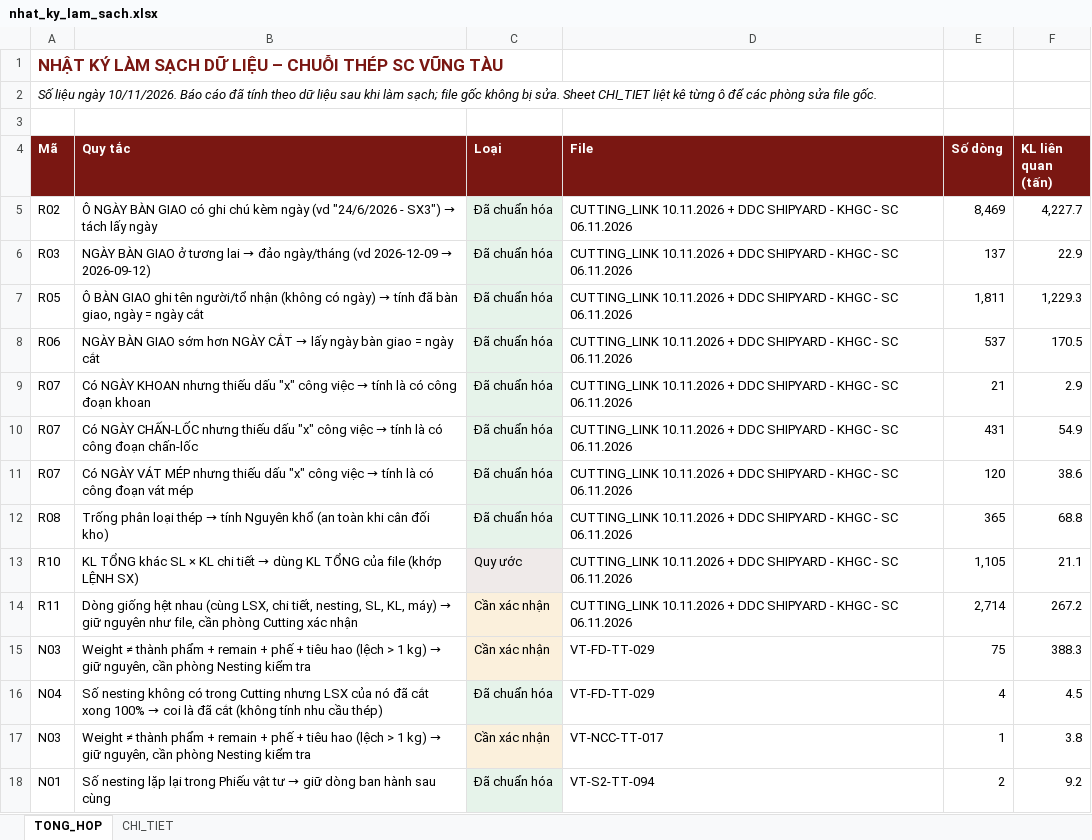
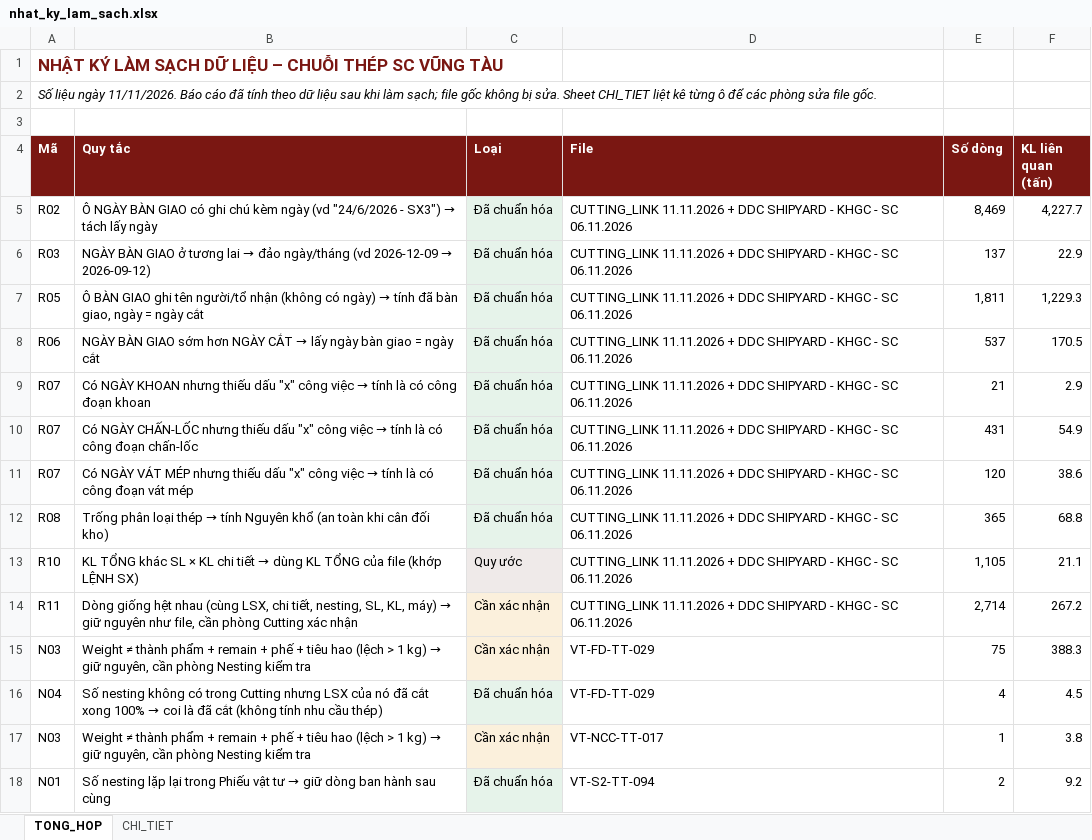
Before and after one commit to phucpt-hub/DDC-Shipyard, an Excel workbook: nhat_ky_lam_sach.xlsx, sheet TONG_HOP, drawn as a sheet; only a part is shown; values as stored, in another font and other column widths than the file's, no borders; the diff names each change by its address in the sheet, - before the commit and + after, or states it on an @@ line.

```diff
--- a/nhat_ky_lam_sach.xlsx (sheet TONG_HOP)
+++ b/nhat_ky_lam_sach.xlsx (sheet TONG_HOP)
-A2 (Mã): …liệu ngày 10/11/2026. Báo cáo…
+A2 (Mã): …liệu ngày 11/11/2026. Báo cáo…
-D5:D14 (File): CUTTING_LINK 10.11.2026 + DDC…
+D5:D14 (File): CUTTING_LINK 11.11.2026 + DDC…
```
Also changed, not shown: sheet CHI_TIET, 4 other files.
